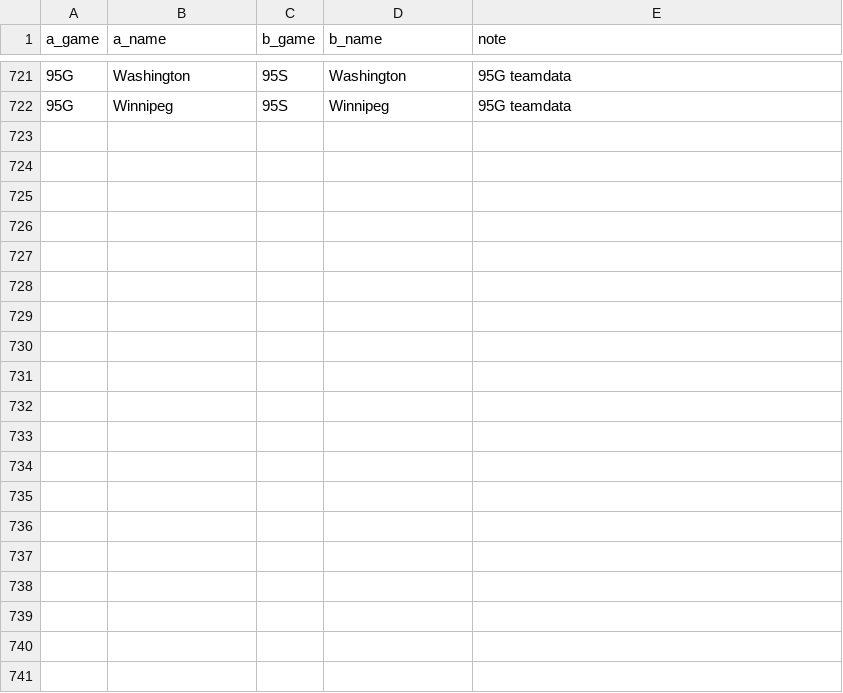
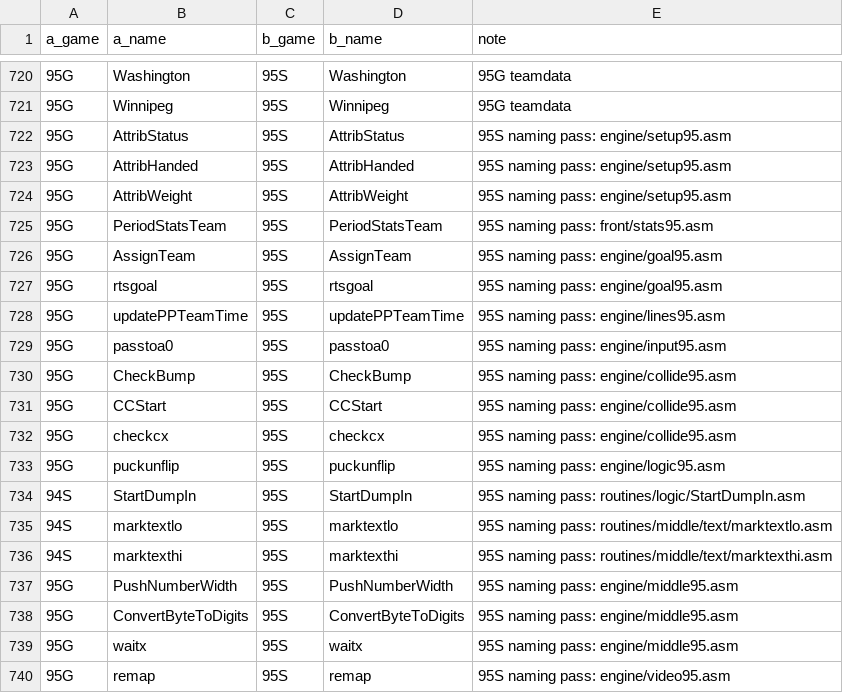
Before and after one commit to abdulahmad/nhl-disasm-report, a CSV file: tools/known_pairs.csv, drawn as a sheet; only a part is shown, gaps mark what is left out; the diff covers the shown part only.

```diff
--- a/tools/known_pairs.csv
+++ b/tools/known_pairs.csv
@@ -722 +721,20 @@ a_game,a_name,b_game,b_name,note
 95G,Winnipeg,95S,Winnipeg,95G teamdata
+95G,AttribStatus,95S,AttribStatus,95S naming pass: engine/setup95.asm
+95G,AttribHanded,95S,AttribHanded,95S naming pass: engine/setup95.asm
+95G,AttribWeight,95S,AttribWeight,95S naming pass: engine/setup95.asm
+95G,PeriodStatsTeam,95S,PeriodStatsTeam,95S naming pass: front/stats95.asm
+95G,AssignTeam,95S,AssignTeam,95S naming pass: engine/goal95.asm
+95G,rtsgoal,95S,rtsgoal,95S naming pass: engine/goal95.asm
+95G,updatePPTeamTime,95S,updatePPTeamTime,95S naming pass: engine/lines95.asm
+95G,passtoa0,95S,passtoa0,95S naming pass: engine/input95.asm
+95G,CheckBump,95S,CheckBump,95S naming pass: engine/collide95.asm
+95G,CCStart,95S,CCStart,95S naming pass: engine/collide95.asm
+95G,checkcx,95S,checkcx,95S naming pass: engine/collide95.asm
+95G,puckunflip,95S,puckunflip,95S naming pass: engine/logic95.asm
+94S,StartDumpIn,95S,StartDumpIn,95S naming pass: routines/logic/StartDumpIn.asm
+94S,marktextlo,95S,marktextlo,95S naming pass: routines/middle/text/marktextlo.asm
+94S,marktexthi,95S,marktexthi,95S naming pass: routines/middle/text/marktexthi.asm
+95G,PushNumberWidth,95S,PushNumberWidth,95S naming pass: engine/middle95.asm
+95G,ConvertByteToDigits,95S,ConvertByteToDigits,95S naming pass: engine/middle95.asm
+95G,waitx,95S,waitx,95S naming pass: engine/middle95.asm
+95G,remap,95S,remap,95S naming pass: engine/video95.asm
```
Also changed, not shown: 13 added rows, 1 removed row and 2 edited cells elsewhere in this file, tools/pair_exceptions.csv, 11 other files.
